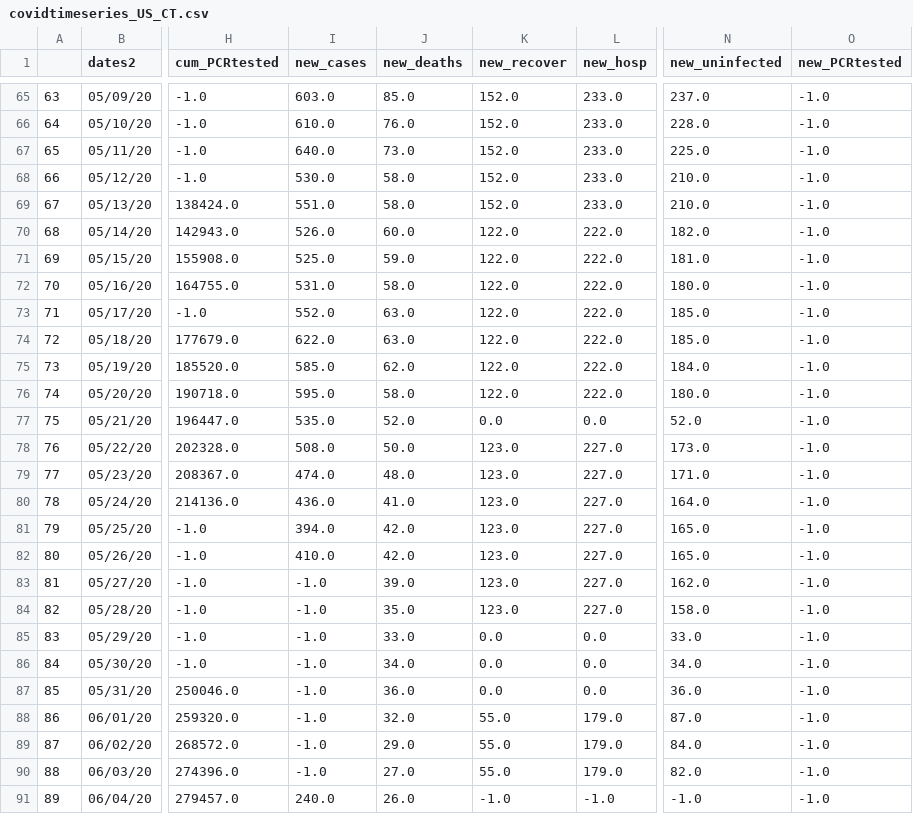
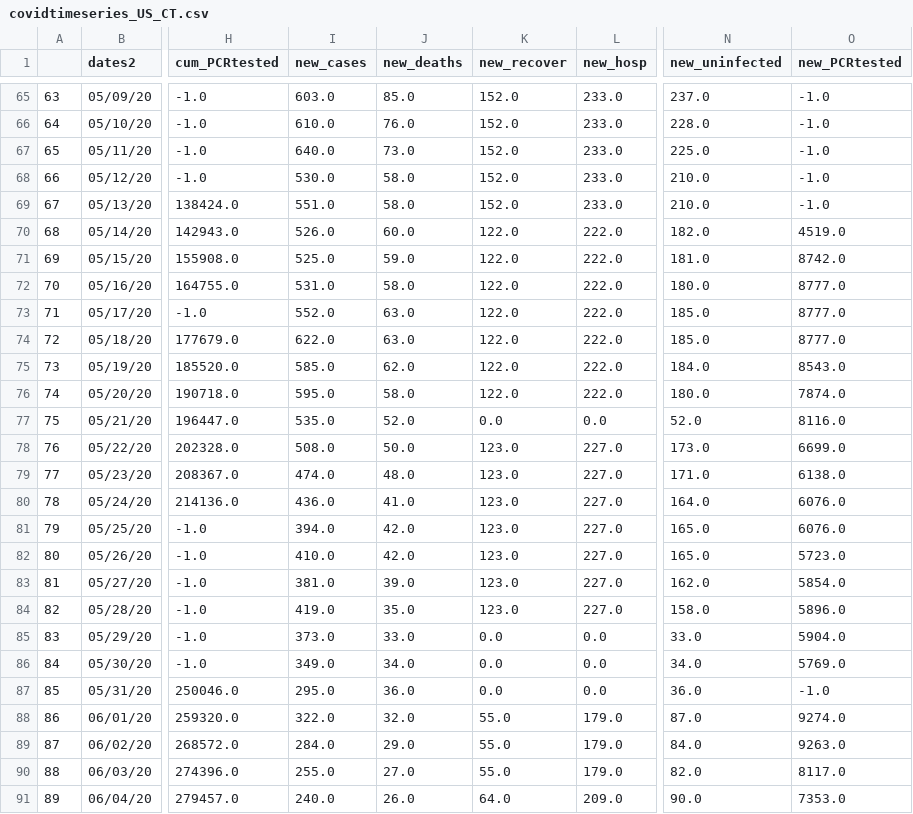
Before and after one commit to ONYLAB/VaxBRAModelEPI, a CSV file: USStates/covidtimeseries_US_CT.csv, drawn as a sheet; only a part is shown, gaps mark what is left out; the diff covers the shown part only; the diff names each change by its address in the sheet, - before the commit and + after, or states it on an @@ line.

```diff
--- a/USStates/covidtimeseries_US_CT.csv
+++ b/USStates/covidtimeseries_US_CT.csv
-O70 (new_PCRtested): -1.0
+O70 (new_PCRtested): 4519.0
-O71 (new_PCRtested): -1.0
+O71 (new_PCRtested): 8742.0
-O72:O74 (new_PCRtested): -1.0
+O72:O74 (new_PCRtested): 8777.0
-O75 (new_PCRtested): -1.0
+O75 (new_PCRtested): 8543.0
-O76 (new_PCRtested): -1.0
+O76 (new_PCRtested): 7874.0
-O77 (new_PCRtested): -1.0
+O77 (new_PCRtested): 8116.0
-O78 (new_PCRtested): -1.0
+O78 (new_PCRtested): 6699.0
-O79 (new_PCRtested): -1.0
+O79 (new_PCRtested): 6138.0
-O80:O81 (new_PCRtested): -1.0
+O80:O81 (new_PCRtested): 6076.0
-O82 (new_PCRtested): -1.0
+O82 (new_PCRtested): 5723.0
-I83 (new_cases): -1.0
+I83 (new_cases): 381.0
-O83 (new_PCRtested): -1.0
+O83 (new_PCRtested): 5854.0
-I84 (new_cases): -1.0
+I84 (new_cases): 419.0
-O84 (new_PCRtested): -1.0
+O84 (new_PCRtested): 5896.0
-I85 (new_cases): -1.0
+I85 (new_cases): 373.0
-O85 (new_PCRtested): -1.0
+O85 (new_PCRtested): 5904.0
-I86 (new_cases): -1.0
+I86 (new_cases): 349.0
-O86 (new_PCRtested): -1.0
+O86 (new_PCRtested): 5769.0
-I87 (new_cases): -1.0
+I87 (new_cases): 295.0
-I88 (new_cases): -1.0
+I88 (new_cases): 322.0
-O88 (new_PCRtested): -1.0
+O88 (new_PCRtested): 9274.0
-I89 (new_cases): -1.0
+I89 (new_cases): 284.0
-O89 (new_PCRtested): -1.0
+O89 (new_PCRtested): 9263.0
-I90 (new_cases): -1.0
+I90 (new_cases): 255.0
-O90 (new_PCRtested): -1.0
+O90 (new_PCRtested): 8117.0
-K91 (new_recover): -1.0
+K91 (new_recover): 64.0
-L91 (new_hosp): -1.0
+L91 (new_hosp): 209.0
-N91 (new_uninfected): -1.0
+N91 (new_uninfected): 90.0
-O91 (new_PCRtested): -1.0
+O91 (new_PCRtested): 7353.0
```
Also changed, not shown: 71 edited cells elsewhere in this file, USStates/covidtimeseries_US_HI.csv, USStates/covidtimeseries_US_ID.csv, 45 other files.
